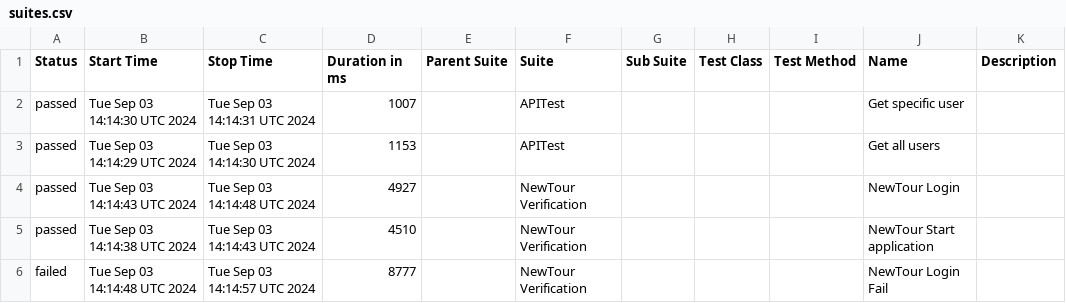
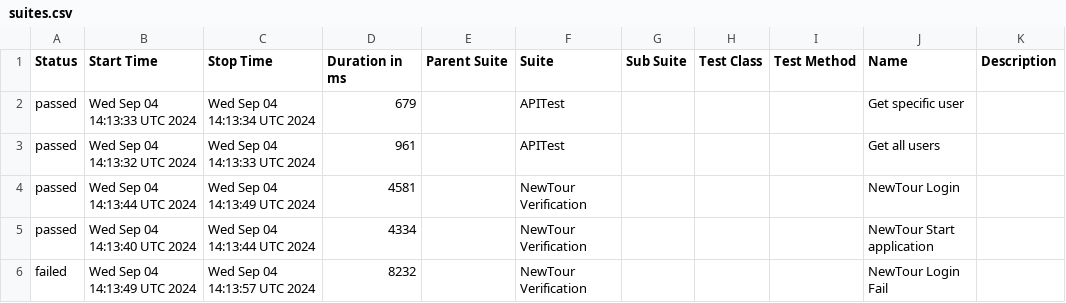
Before and after one commit to Pedrothh/automation-cypress-api-e2e-example, a CSV file: data/suites.csv, drawn as a sheet.

```diff
--- a/data/suites.csv
+++ b/data/suites.csv
@@ -1,6 +1,6 @@
 "Status","Start Time","Stop Time","Duration in ms","Parent Suite","Suite","Sub Suite","Test Class","Test Method","Name","Description"
-"passed","Tue Sep 03 14:14:30 UTC 2024","Tue Sep 03 14:14:31 UTC 2024","1007","","APITest","","","","Get specific user",""
-"passed","Tue Sep 03 14:14:29 UTC 2024","Tue Sep 03 14:14:30 UTC 2024","1153","","APITest","","","","Get all users",""
-"passed","Tue Sep 03 14:14:43 UTC 2024","Tue Sep 03 14:14:48 UTC 2024","4927","","NewTour Verification","","","","NewTour Login",""
-"passed","Tue Sep 03 14:14:38 UTC 2024","Tue Sep 03 14:14:43 UTC 2024","4510","","NewTour Verification","","","","NewTour Start application",""
-"failed","Tue Sep 03 14:14:48 UTC 2024","Tue Sep 03 14:14:57 UTC 2024","8777","","NewTour Verification","","","","NewTour Login Fail",""
+"passed","Wed Sep 04 14:13:33 UTC 2024","Wed Sep 04 14:13:34 UTC 2024","679","","APITest","","","","Get specific user",""
+"passed","Wed Sep 04 14:13:32 UTC 2024","Wed Sep 04 14:13:33 UTC 2024","961","","APITest","","","","Get all users",""
+"passed","Wed Sep 04 14:13:44 UTC 2024","Wed Sep 04 14:13:49 UTC 2024","4581","","NewTour Verification","","","","NewTour Login",""
+"passed","Wed Sep 04 14:13:40 UTC 2024","Wed Sep 04 14:13:44 UTC 2024","4334","","NewTour Verification","","","","NewTour Start application",""
+"failed","Wed Sep 04 14:13:49 UTC 2024","Wed Sep 04 14:13:57 UTC 2024","8232","","NewTour Verification","","","","NewTour Login Fail",""
```
Also changed, not shown: 28 other files.
